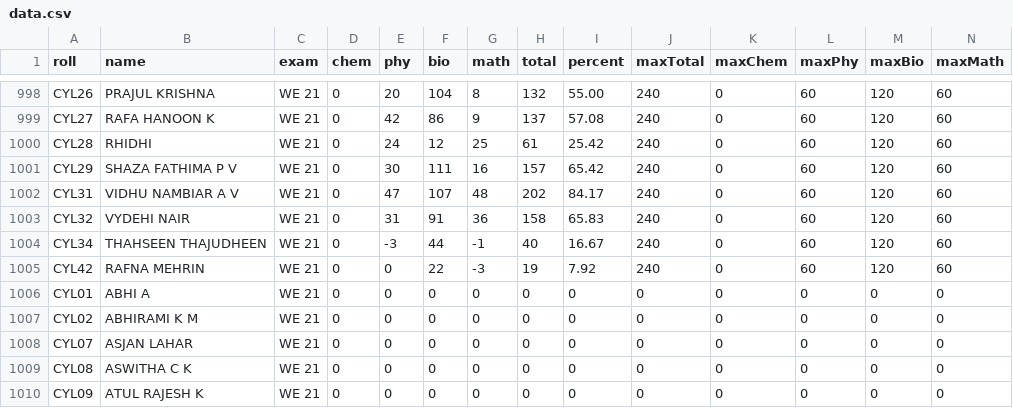
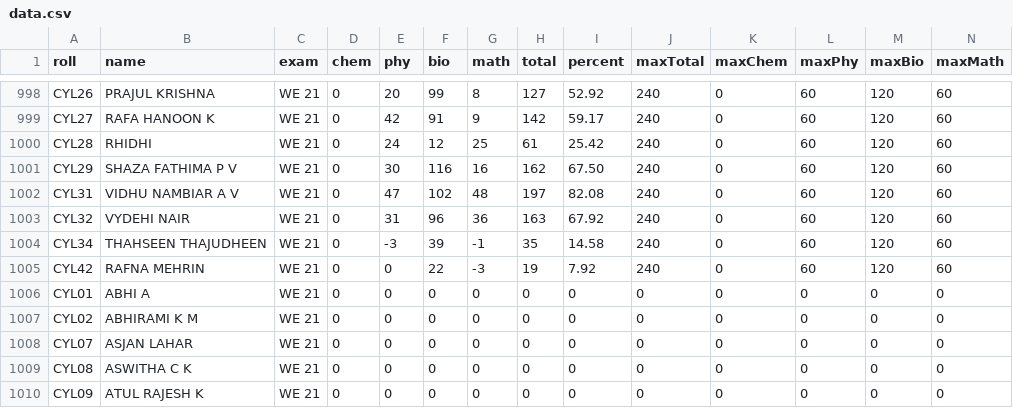
Before and after one commit to imabhishith/students-performance-tracker, a CSV file: data/data.csv, drawn as a sheet; only a part is shown, gaps mark what is left out; the diff covers the shown part only; the diff names each change by its address in the sheet, - before the commit and + after, or states it on an @@ line.

```diff
--- a/data/data.csv
+++ b/data/data.csv
-F998 (bio): 104
+F998 (bio): 99
-H998 (total): 132
+H998 (total): 127
-I998 (percent): 55.00
+I998 (percent): 52.92
-F999 (bio): 86
+F999 (bio): 91
-H999 (total): 137
+H999 (total): 142
-I999 (percent): 57.08
+I999 (percent): 59.17
-F1001 (bio): 111
+F1001 (bio): 116
-H1001 (total): 157
+H1001 (total): 162
-I1001 (percent): 65.42
+I1001 (percent): 67.50
-F1002 (bio): 107
+F1002 (bio): 102
-H1002 (total): 202
+H1002 (total): 197
-I1002 (percent): 84.17
+I1002 (percent): 82.08
-F1003 (bio): 91
+F1003 (bio): 96
-H1003 (total): 158
+H1003 (total): 163
-I1003 (percent): 65.83
+I1003 (percent): 67.92
-F1004 (bio): 44
+F1004 (bio): 39
-H1004 (total): 40
+H1004 (total): 35
-I1004 (percent): 16.67
+I1004 (percent): 14.58
```
Also changed, not shown: 33 edited cells elsewhere in this file, public/marks-data.csv.
